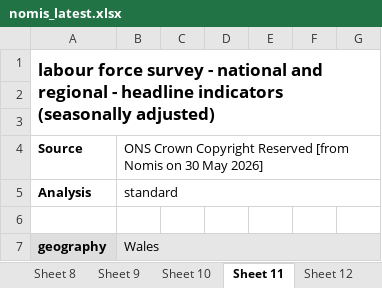
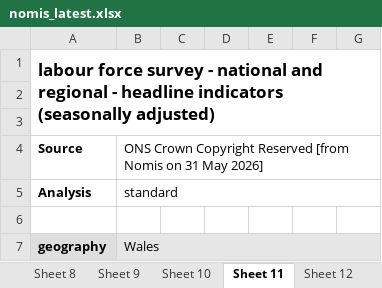
Before and after one commit to SGM-Econ/Regional-Labour-Market, an Excel workbook: data/nomis_latest.xlsx, sheet Sheet 11, drawn as a sheet; only a part is shown; values as stored, in another font and other column widths than the file's, no borders; charts and pictures not drawn; the diff names each change by its address in the sheet, - before the commit and + after, or states it on an @@ line.

```diff
--- a/data/nomis_latest.xlsx (sheet Sheet 11)
+++ b/data/nomis_latest.xlsx (sheet Sheet 11)
-B4: …Nomis on 30 May 2026]
+B4: …Nomis on 31 May 2026]
```
Also changed, not shown: sheet Contents, sheet Sheet 13, sheet Sheet 2, sheet Sheet 10, sheet Sheet 5, sheet Sheet 12, 7 more sheets.
